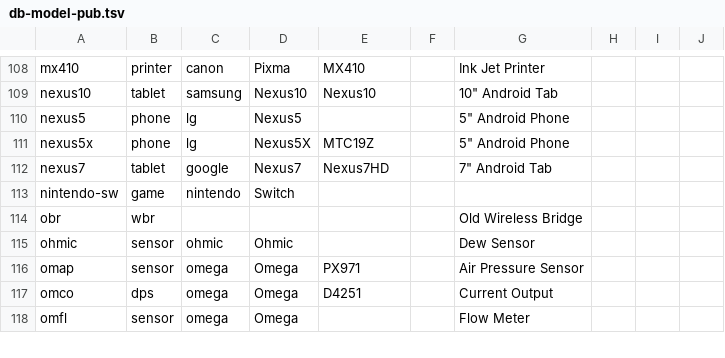
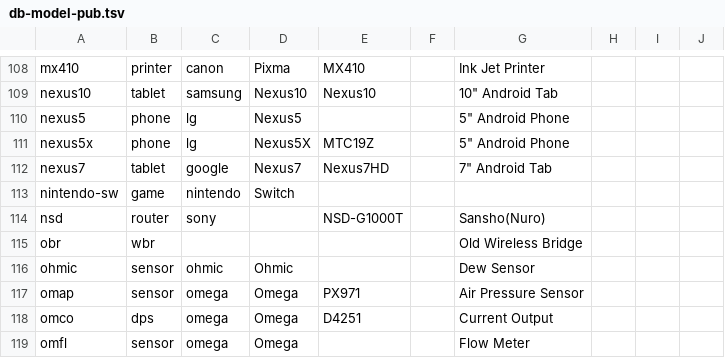
Before and after one commit to ciax/cfg.pub, a TSV file: db/db-model-pub.tsv, drawn as a sheet; only a part is shown, gaps mark what is left out.

Commit message:
expand gsheet and update db

```diff
--- a/db/db-model-pub.tsv
+++ b/db/db-model-pub.tsv
@@ -113,2 +113,3 @@ nexus7	tablet	google	Nexus7	Nexus7HD		7" Android Tab
 nintendo-sw	game	nintendo	Switch						
+nsd	router	sony		NSD-G1000T		Sansho(Nuro)			
 obr	wbr					Old Wireless Bridge			
```
